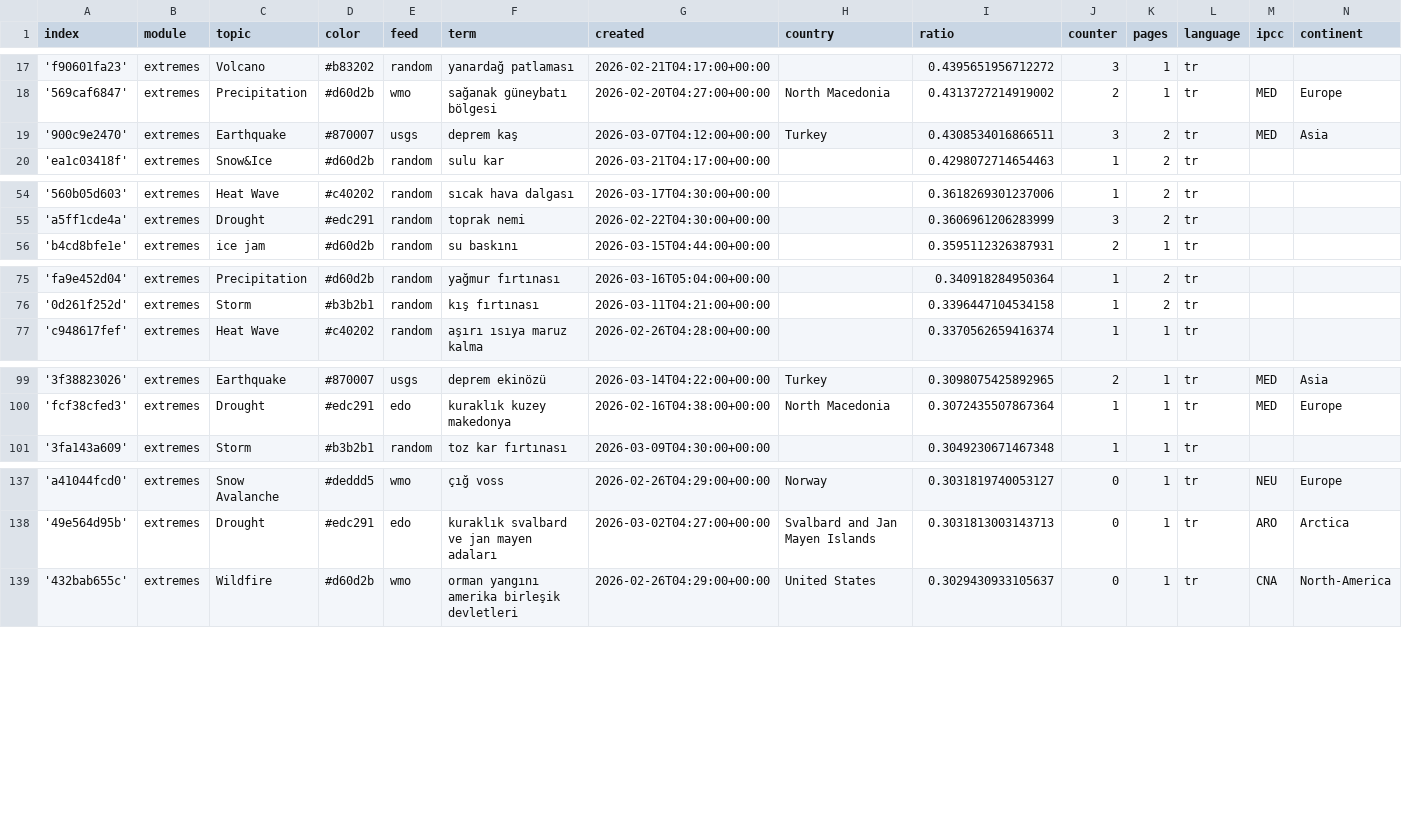
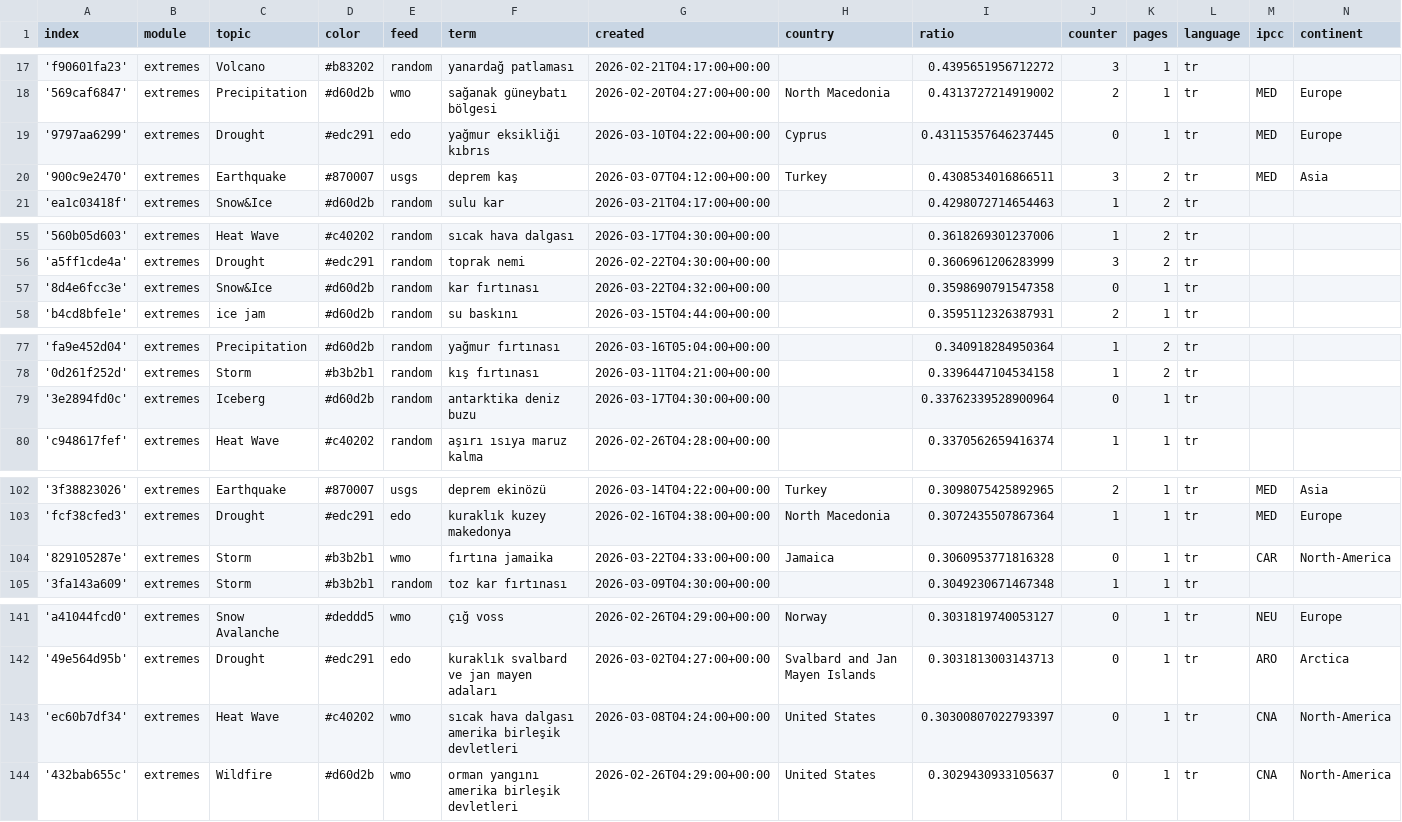
Before and after one commit to jannikdo28-news/TurkishExtremes, a CSV file: terms.csv, drawn as a sheet; only a part is shown, gaps mark what is left out; the diff covers the shown part only.

Commit message:
Commit from GitHub Actions (import:0.0)

```diff
--- a/terms.csv
+++ b/terms.csv
@@ -18,2 +18,3 @@ index,module,topic,color,feed,term,created,country,ratio,counter,pages,language,
 '569caf6847',extremes,Precipitation,#d60d2b,wmo,sağanak güneybatı bölgesi,2026-02-20T04:27:00+00:00,North Macedonia,0.4313727214919002,2,1,tr,MED,Europe
+'9797aa6299',extremes,Drought,#edc291,edo,yağmur eksikliği kıbrıs,2026-03-10T04:22:00+00:00,Cyprus,0.43115357646237445,0,1,tr,MED,Europe
 '900c9e2470',extremes,Earthquake,#870007,usgs,deprem kaş,2026-03-07T04:12:00+00:00,Turkey,0.4308534016866511,3,2,tr,MED,Asia
@@ -55,2 +56,3 @@ index,module,topic,color,feed,term,created,country,ratio,counter,pages,language,
 'a5ff1cde4a',extremes,Drought,#edc291,random,toprak nemi,2026-02-22T04:30:00+00:00,,0.3606961206283999,3,2,tr,,
+'8d4e6fcc3e',extremes,Snow&Ice,#d60d2b,random,kar fırtınası,2026-03-22T04:32:00+00:00,,0.3598690791547358,0,1,tr,,
 'b4cd8bfe1e',extremes,ice jam,#d60d2b,random,su baskını,2026-03-15T04:44:00+00:00,,0.3595112326387931,2,1,tr,,
@@ -76,2 +78,3 @@ index,module,topic,color,feed,term,created,country,ratio,counter,pages,language,
 '0d261f252d',extremes,Storm,#b3b2b1,random,kış fırtınası,2026-03-11T04:21:00+00:00,,0.3396447104534158,1,2,tr,,
+'3e2894fd0c',extremes,Iceberg,#d60d2b,random,antarktika deniz buzu,2026-03-17T04:30:00+00:00,,0.33762339528900964,0,1,tr,,
 'c948617fef',extremes,Heat Wave,#c40202,random,aşırı ısıya maruz kalma,2026-02-26T04:28:00+00:00,,0.3370562659416374,1,1,tr,,
@@ -100,2 +103,3 @@ index,module,topic,color,feed,term,created,country,ratio,counter,pages,language,
 'fcf38cfed3',extremes,Drought,#edc291,edo,kuraklık kuzey makedonya,2026-02-16T04:38:00+00:00,North Macedonia,0.3072435507867364,1,1,tr,MED,Europe
+'829105287e',extremes,Storm,#b3b2b1,wmo,fırtına jamaika,2026-03-22T04:33:00+00:00,Jamaica,0.3060953771816328,0,1,tr,CAR,North-America
 '3fa143a609',extremes,Storm,#b3b2b1,random,toz kar fırtınası,2026-03-09T04:30:00+00:00,,0.3049230671467348,1,1,tr,,
@@ -138,2 +142,3 @@ index,module,topic,color,feed,term,created,country,ratio,counter,pages,language,
 '49e564d95b',extremes,Drought,#edc291,edo,kuraklık svalbard ve jan mayen adaları,2026-03-02T04:27:00+00:00,Svalbard and Jan Mayen Islands,0.3031813003143713,0,1,tr,ARO,Arctica
+'ec60b7df34',extremes,Heat Wave,#c40202,wmo,sıcak hava dalgası amerika birleşik devletleri,2026-03-08T04:24:00+00:00,United States,0.30300807022793397,0,1,tr,CNA,North-America
 '432bab655c',extremes,Wildfire,#d60d2b,wmo,orman yangını amerika birleşik devletleri,2026-02-26T04:29:00+00:00,United States,0.3029430933105637,0,1,tr,CNA,North-America
```
Also changed, not shown: 1 edited cell elsewhere in this file.
